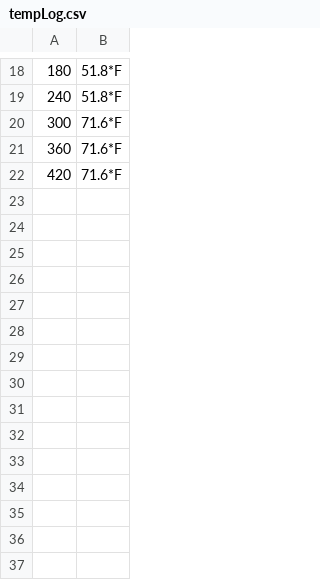
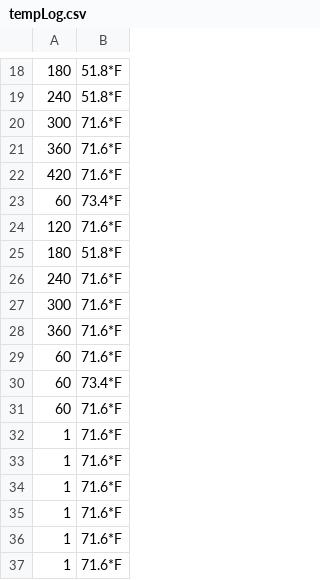
Before and after one commit to faizjamil/ELSpring2018, a CSV file: log/tempLog.csv, drawn as a sheet; only a part is shown, gaps mark what is left out.

```diff
--- a/log/tempLog.csv
+++ b/log/tempLog.csv
@@ -22 +22,16 @@
 420,71.6*F
+60,73.4*F
+120,71.6*F
+180,51.8*F
+240,71.6*F
+300,71.6*F
+360,71.6*F
+60,71.6*F
+60,73.4*F
+60,71.6*F
+1,71.6*F
+1,71.6*F
+1,71.6*F
+1,71.6*F
+1,71.6*F
+1,71.6*F
```
Also changed, not shown: 3 other files.
